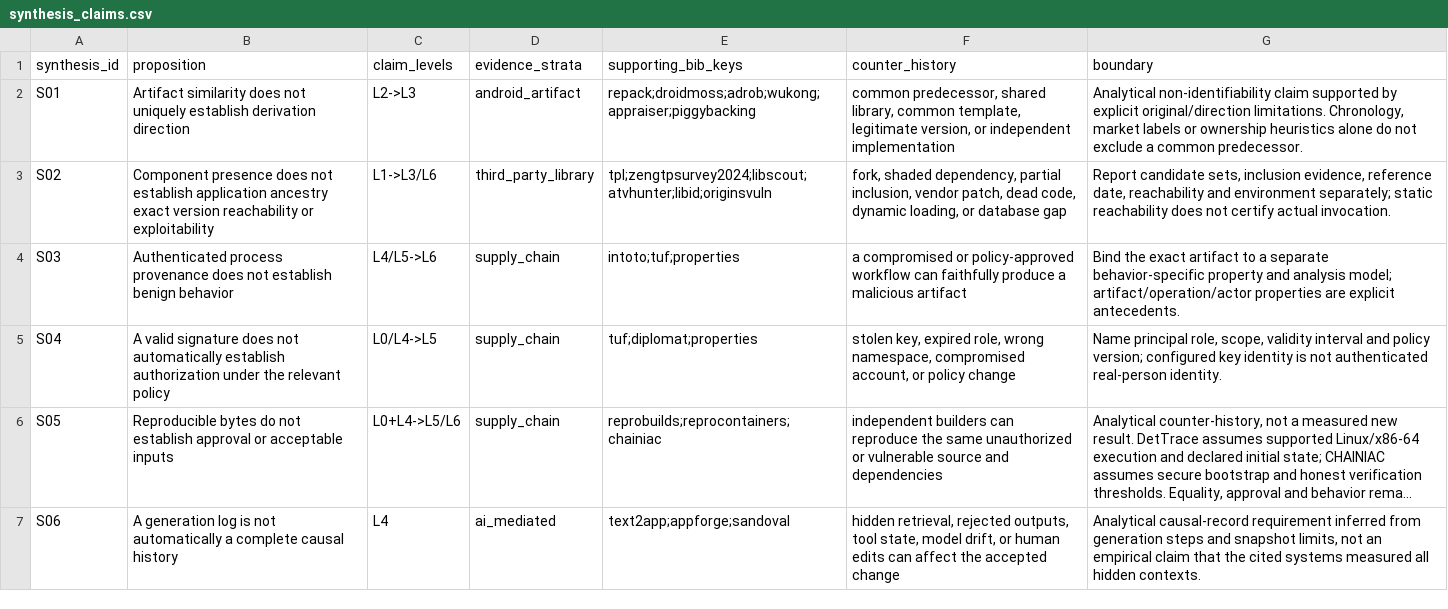
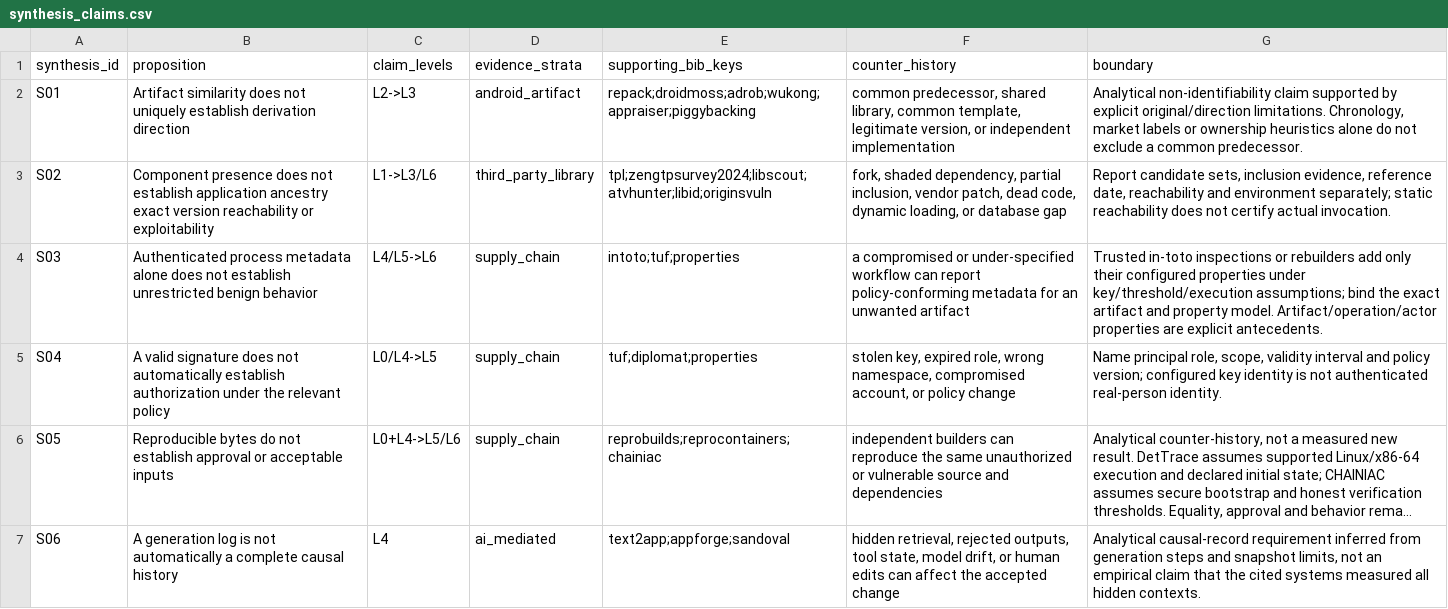
Before and after one commit to Haoyi-Zhang/AndroidEvidence, a CSV file: data/synthesis_claims.csv, drawn as a sheet; only a part is shown; long unchanged cells end in ….

```diff
--- a/data/synthesis_claims.csv
+++ b/data/synthesis_claims.csv
@@ -3,3 +3,3 @@ S01,Artifact similarity does not uniquely establish derivation direction,L2->L3,
 S02,Component presence does not establish application ancestry exact version reachability or exploitability,L1->L3/L6,third_party_library,tpl;zengtpsurvey2024;libscout;atvhunter;libid;originsvuln,"fork, shaded dependency, partial inclusion, vendor patch, dead code, dynamic loading, or database gap","Report candidate sets, inclusion evidence, reference date, reachability and environment separately; static reachability does not certify actual invocation."
-S03,Authenticated process provenance does not establish benign behavior,L4/L5->L6,supply_chain,intoto;tuf;properties,a compromised or policy-approved workflow can faithfully produce a malicious artifact,Bind the exact artifact to a separate behavior-specific property and analysis model; artifact/operation/actor properties are explicit antecedents.
+S03,Authenticated process metadata alone does not establish unrestricted benign behavior,L4/L5->L6,supply_chain,intoto;tuf;properties,a compromised or under-specified workflow can report policy-conforming metadata for an unwanted artifact,Trusted in-toto inspections or rebuilders add only their configured properties under key/threshold/execution assumptions; bind the exact artifact and property model. Artifact/operation/actor properties are explicit antecedents.
 S04,A valid signature does not automatically establish authorization under the relevant policy,L0/L4->L5,supply_chain,tuf;diplomat;properties,"stolen key, expired role, wrong namespace, compromised account, or policy change","Name principal role, scope, validity interval and policy version; configured key identity is not authenticated real-person identity."
```
Also changed, not shown: claim_evidence_ledger.csv, 47 other files.
